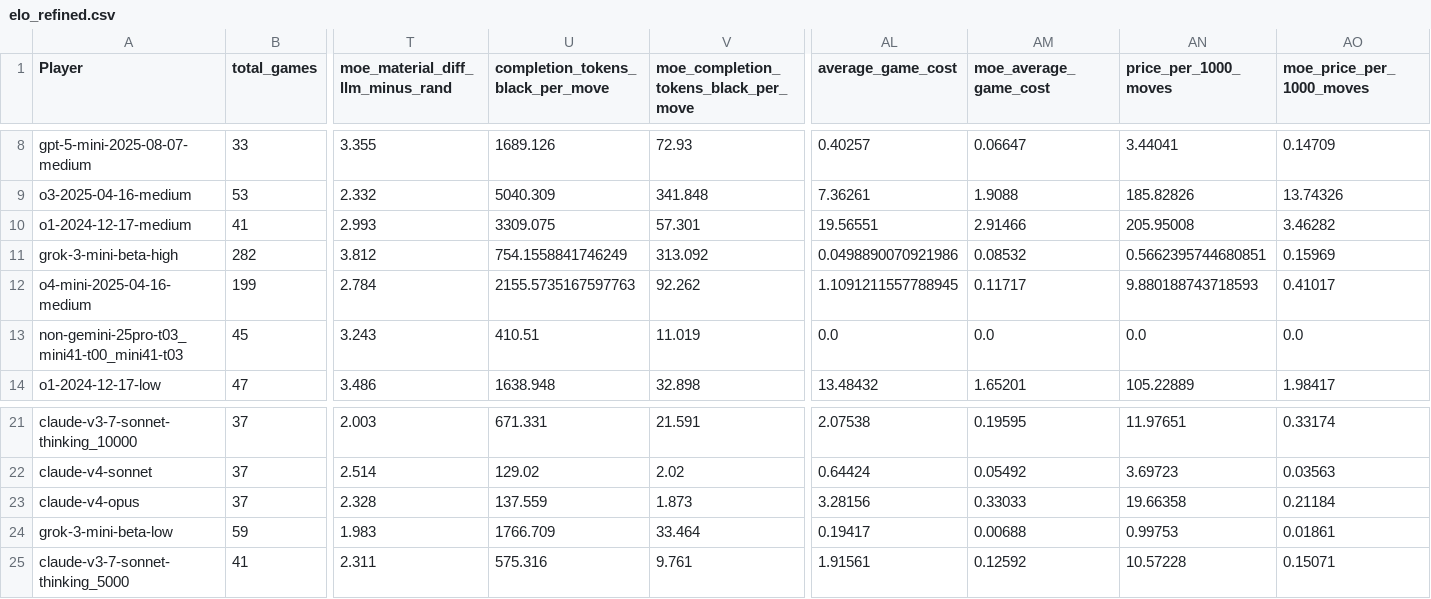
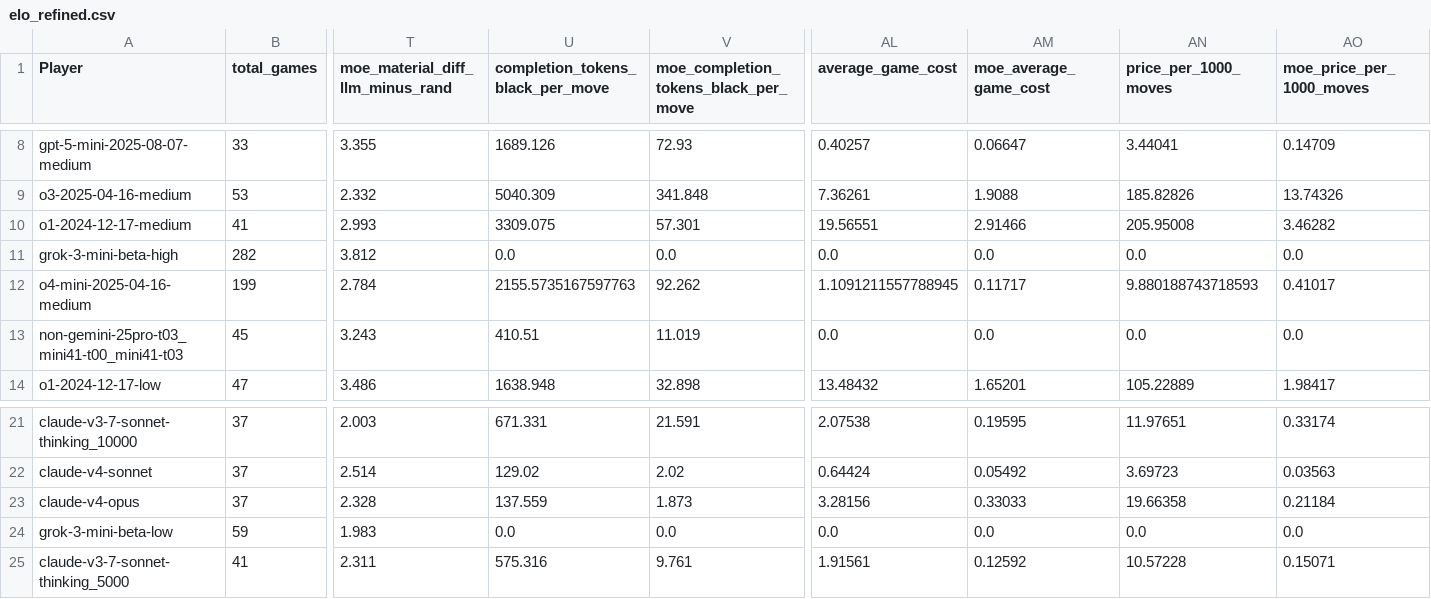
Before and after one commit to maxim-saplin/llm_chess, a CSV file: data_processing/elo_refined.csv, drawn as a sheet; only a part is shown, gaps mark what is left out; the diff names each change by its address in the sheet, - before the commit and + after, or states it on an @@ line.

Commit message:
Grok-3-mini reasoingn - zeroed tokens

```diff
--- a/data_processing/elo_refined.csv
+++ b/data_processing/elo_refined.csv
-U11 (completion_tokens_black_per_move): 754.1558841746249
+U11 (completion_tokens_black_per_move): 0.0
-V11: 313.092
+V11: 0.0
-AL11 (average_game_cost): 0.0498890070921986
+AL11 (average_game_cost): 0.0
-AM11 (moe_average_game_cost): 0.08532
+AM11 (moe_average_game_cost): 0.0
-AN11 (price_per_1000_moves): 0.5662395744680851
+AN11 (price_per_1000_moves): 0.0
-AO11 (moe_price_per_1000_moves): 0.15969
+AO11 (moe_price_per_1000_moves): 0.0
-U24 (completion_tokens_black_per_move): 1766.709
+U24 (completion_tokens_black_per_move): 0.0
-V24: 33.464
+V24: 0.0
-AL24 (average_game_cost): 0.19417
+AL24 (average_game_cost): 0.0
-AM24 (moe_average_game_cost): 0.00688
+AM24 (moe_average_game_cost): 0.0
-AN24 (price_per_1000_moves): 0.99753
+AN24 (price_per_1000_moves): 0.0
-AO24 (moe_price_per_1000_moves): 0.01861
+AO24 (moe_price_per_1000_moves): 0.0
```
Also changed, not shown: 2 other files.
